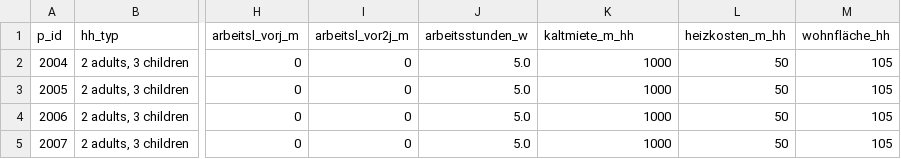
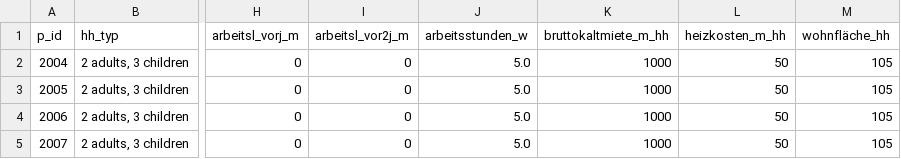
Before and after one commit to iza-institute-of-labor-economics/gettsim, a CSV file: docs/tutorials/household_data_favorability.csv, drawn as a sheet; only a part is shown, gaps mark what is left out; the diff names each change by its address in the sheet, - before the commit and + after, or states it on an @@ line.

Commit message:
Rename variable kaltmiete_m_hh to bruttokaltmiete

```diff
--- a/docs/tutorials/household_data_favorability.csv
+++ b/docs/tutorials/household_data_favorability.csv
-K1: kaltmiete_m_hh
+K1: bruttokaltmiete_m_hh
```
Also changed, not shown: 18 other files.
